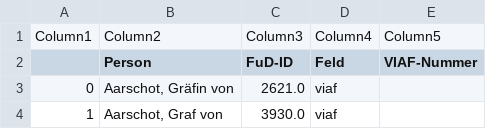
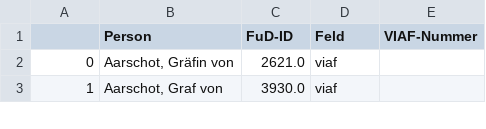
Before and after one commit to dhi-digital-humanities/constance-de-salm, a CSV file: Fud_Tables/PersonenVIAF.csv, drawn as a sheet; only a part is shown; the diff names each change by its address in the sheet, - before the commit and + after, or states it on an @@ line.

Commit message:
Update PersonenVIAF.csv

```diff
--- a/Fud_Tables/PersonenVIAF.csv
+++ b/Fud_Tables/PersonenVIAF.csv
-row 1: Column1 | Column2 | Column3 | Column4 | Column5
```
